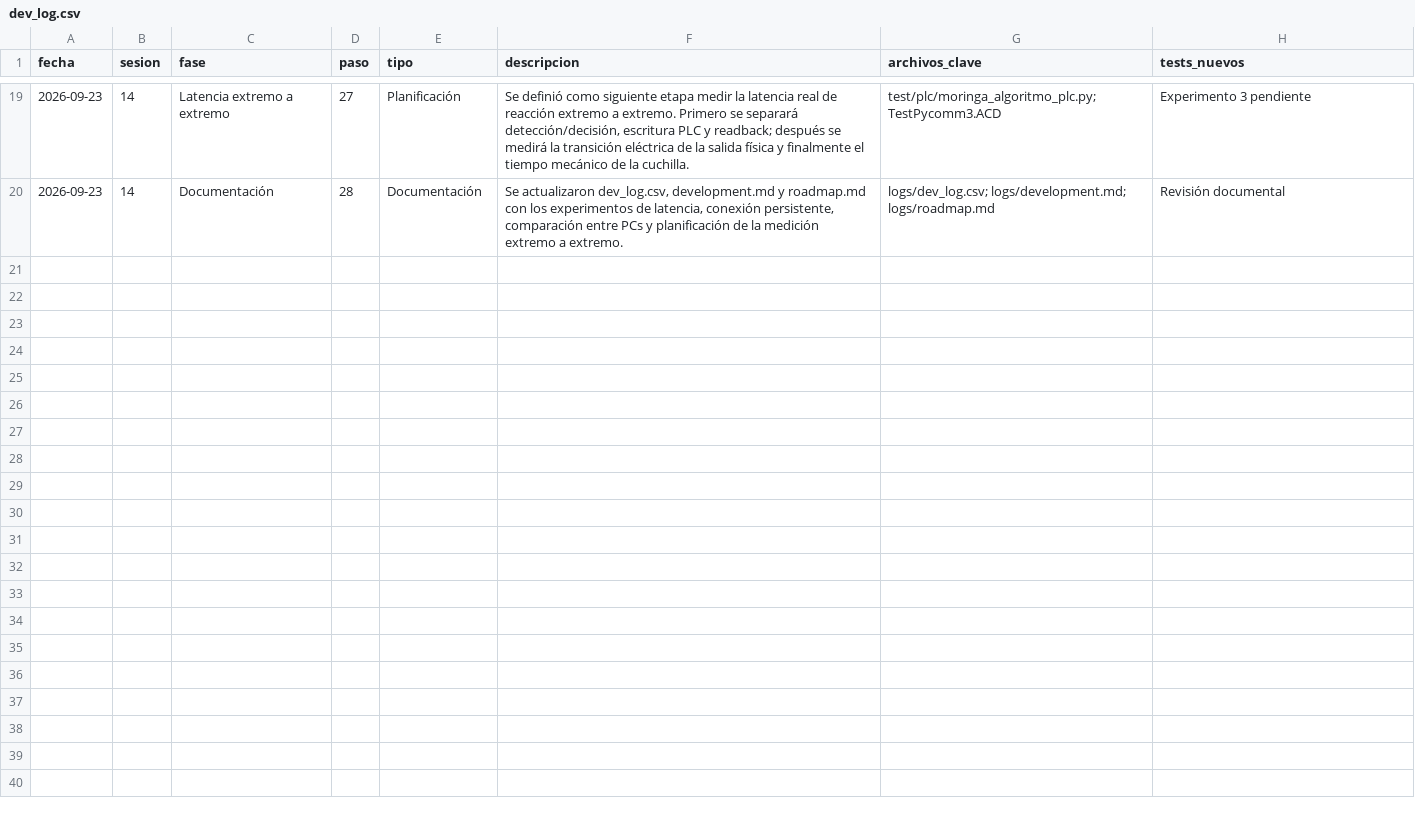
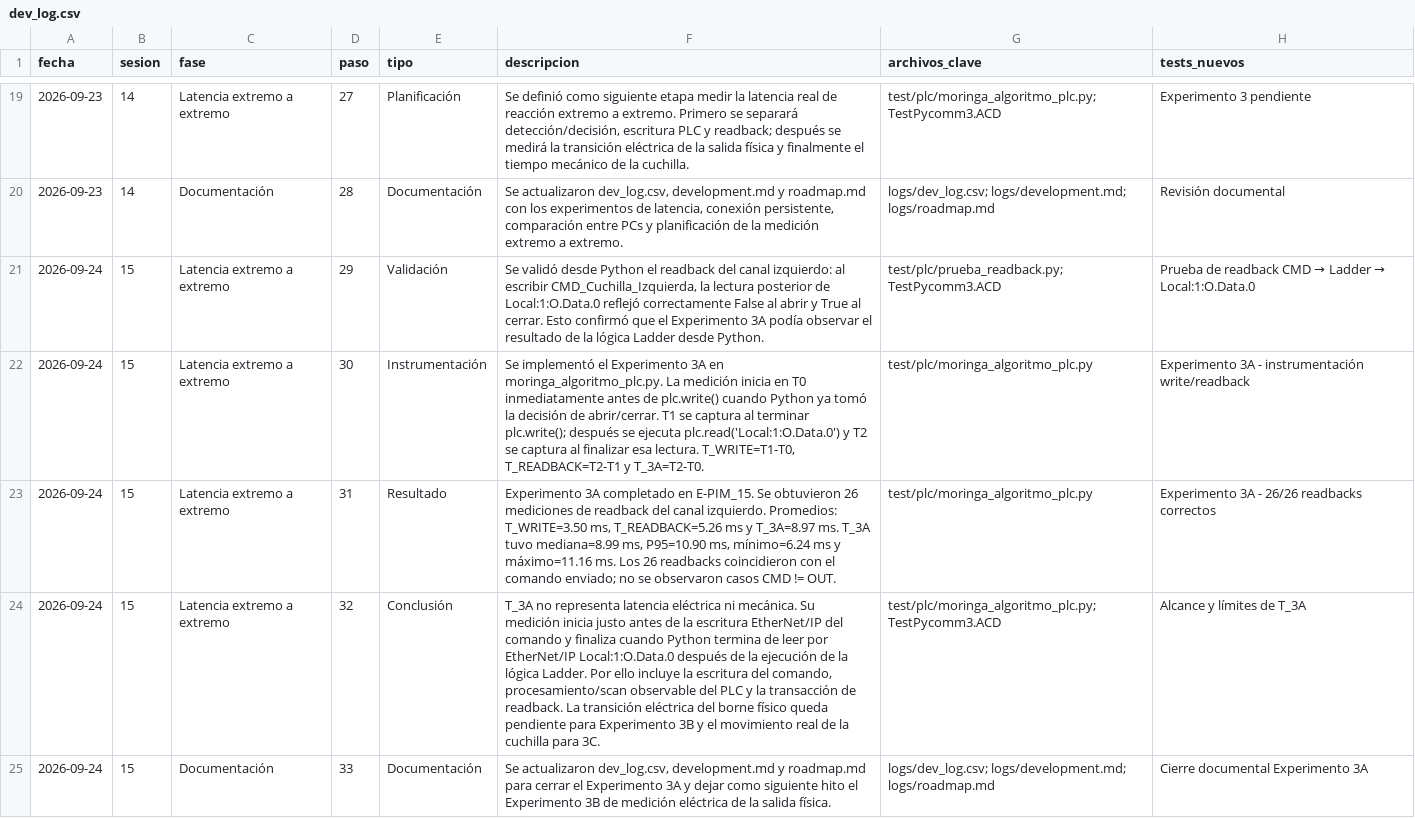
Before and after one commit to JorgePIM97/MoringaCIP, a CSV file: logs/dev_log.csv, drawn as a sheet; only a part is shown, gaps mark what is left out; the diff names each change by its address in the sheet, - before the commit and + after, or states it on an @@ line.

Commit message:
latencia_desicion_readback

```diff
--- a/logs/dev_log.csv
+++ b/logs/dev_log.csv
+row 21: 2026-09-24 | 15 | Latencia extremo a extremo | 29 | Validación | Se validó desde Python el readback del canal izquierdo: al escribir CMD_Cuchilla_Izquierda, la lectura posterior de Local:1:O.Data.0 reflejó correctamente False al abrir y True al cerrar. Esto confirmó que el Experimento 3A podía observar el resultado de la lógica Ladder desde Python. | test/plc/prueba_readback.py; TestPycomm3.ACD | Prueba de readback CMD → Ladder → Local:1:O.Data.0
+row 22: 2026-09-24 | 15 | Latencia extremo a extremo | 30 | Instrumentación | Se implementó el Experimento 3A en moringa_algoritmo_plc.py. La medición inicia en T0 inmediatamente antes de plc.write() cuando Python ya tomó la decisión de abrir/cerrar. T1 se captura al terminar plc.write(); después se ejecuta plc.read('Local:1:O.Data.0') y T2 se captura al finalizar esa lectura. T_WRITE=T1-T0, T_READBACK=T2-T1 y T_3A=T2-T0. | test/plc/moringa_algoritmo_plc.py | Experimento 3A - instrumentación write/readback
+row 23: 2026-09-24 | 15 | Latencia extremo a extremo | 31 | Resultado | Experimento 3A completado en E-PIM_15. Se obtuvieron 26 mediciones de readback del canal izquierdo. Promedios: T_WRITE=3.50 ms, T_READBACK=5.26 ms y T_3A=8.97 ms. T_3A tuvo mediana=8.99 ms, P95=10.90 ms, mínimo=6.24 ms y máximo=11.16 ms. Los 26 readbacks coincidieron con el comando enviado; no se observaron casos CMD != OUT. | test/plc/moringa_algoritmo_plc.py | Experimento 3A - 26/26 readbacks correctos
+row 24: 2026-09-24 | 15 | Latencia extremo a extremo | 32 | Conclusión | T_3A no representa latencia eléctrica ni mecánica. Su medición inicia justo antes de la escritura EtherNet/IP del comando y finaliza cuando Python termina de leer por EtherNet/IP Local:1:O.Data.0 después de la ejecución de la lógica Ladder. Por ello incluye la escritura del comando, procesamiento/scan observable del PLC y la transacción de readback. La transición eléctrica del borne físico queda pendiente para Experimento 3B y el movimiento real de la cuchilla para 3C. | test/plc/moringa_algoritmo_plc.py; TestPycomm3.ACD | Alcance y límites de T_3A
+row 25: 2026-09-24 | 15 | Documentación | 33 | Documentación | Se actualizaron dev_log.csv, development.md y roadmap.md para cerrar el Experimento 3A y dejar como siguiente hito el Experimento 3B de medición eléctrica de la salida física. | logs/dev_log.csv; logs/development.md; logs/roadmap.md | Cierre documental Experimento 3A
```
Also changed, not shown: 4 other files.
